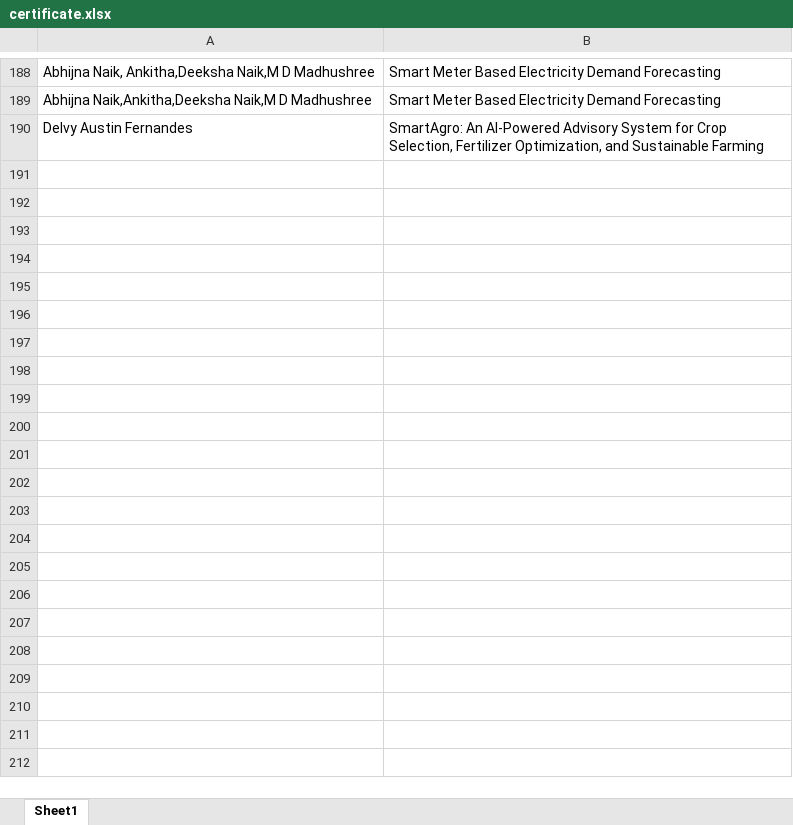
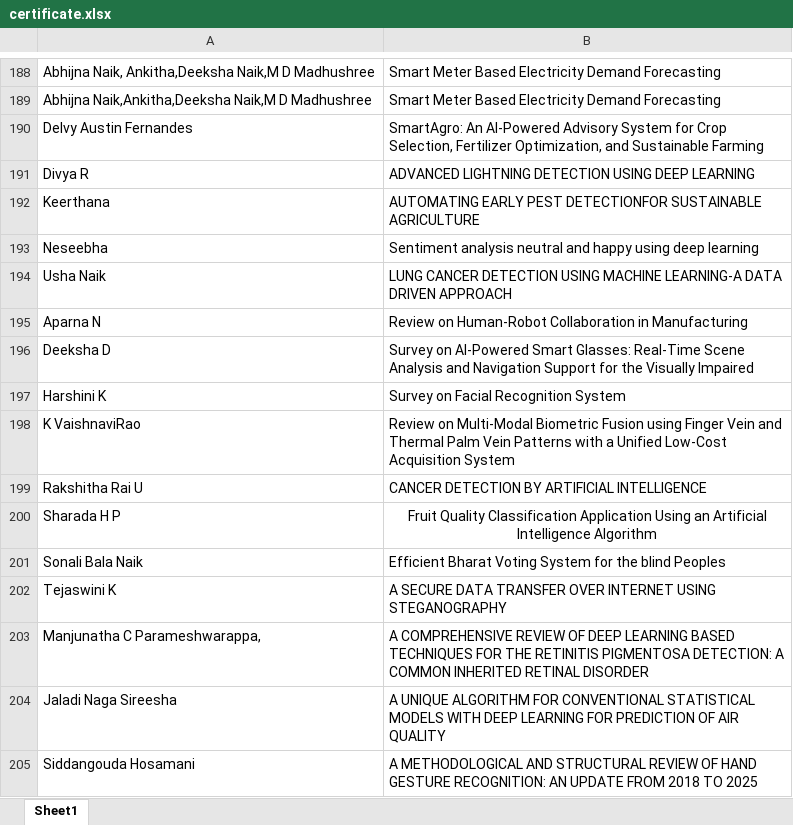
Before and after one commit to PrathamPShetty/certificate, an Excel workbook: certificate.xlsx, sheet Sheet1, drawn as a sheet; only a part is shown, gaps mark what is left out; values as stored, in another font and other column widths than the file's, no borders; the diff names each change by its address in the sheet, - before the commit and + after, or states it on an @@ line.

Commit message:
excel

```diff
--- a/certificate.xlsx (sheet Sheet1)
+++ b/certificate.xlsx (sheet Sheet1)
+row 191: Divya R | ADVANCED LIGHTNING DETECTION USING DEEP LEARNING
+row 192: Keerthana | AUTOMATING EARLY PEST DETECTIONFOR SUSTAINABLE AGRICULTURE
+row 193: Neseebha | Sentiment analysis neutral and happy using deep learning
+row 194: Usha Naik | LUNG CANCER DETECTION USING MACHINE LEARNING-A DATA DRIVEN APPROACH
+row 195: Aparna N | Review on Human-Robot Collaboration in Manufacturing
+row 196: Deeksha D | Survey on AI-Powered Smart Glasses: Real-Time Scene Analysis and Navigation Support for the Visually Impaired
+row 197: Harshini K | Survey on Facial Recognition System
+row 198: K VaishnaviRao | Review on Multi-Modal Biometric Fusion using Finger Vein and Thermal Palm Vein Patterns with a Unified Low-Cost Acquisition System
+row 199: Rakshitha Rai U | CANCER DETECTION BY ARTIFICIAL INTELLIGENCE
+row 200: Sharada H P | Fruit Quality Classification Application Using an Artificial Intelligence Algorithm
+row 201: Sonali Bala Naik | Efficient Bharat Voting System for the blind Peoples
+row 202: Tejaswini K | A SECURE DATA TRANSFER OVER INTERNET USING STEGANOGRAPHY
+row 203: Manjunatha C Parameshwarappa, | A COMPREHENSIVE REVIEW OF DEEP LEARNING BASED TECHNIQUES FOR THE RETINITIS PIGMENTOSA DETECTION: A COMMON INHERITED RETINAL DISORDER
+row 204: Jaladi Naga Sireesha | A UNIQUE ALGORITHM FOR CONVENTIONAL STATISTICAL MODELS WITH DEEP LEARNING FOR PREDICTION OF AIR QUALITY
+row 205: Siddangouda Hosamani | A METHODOLOGICAL AND STRUCTURAL REVIEW OF HAND GESTURE RECOGNITION: AN UPDATE FROM 2018 TO 2025
```
Also changed, not shown: 1 other file.
